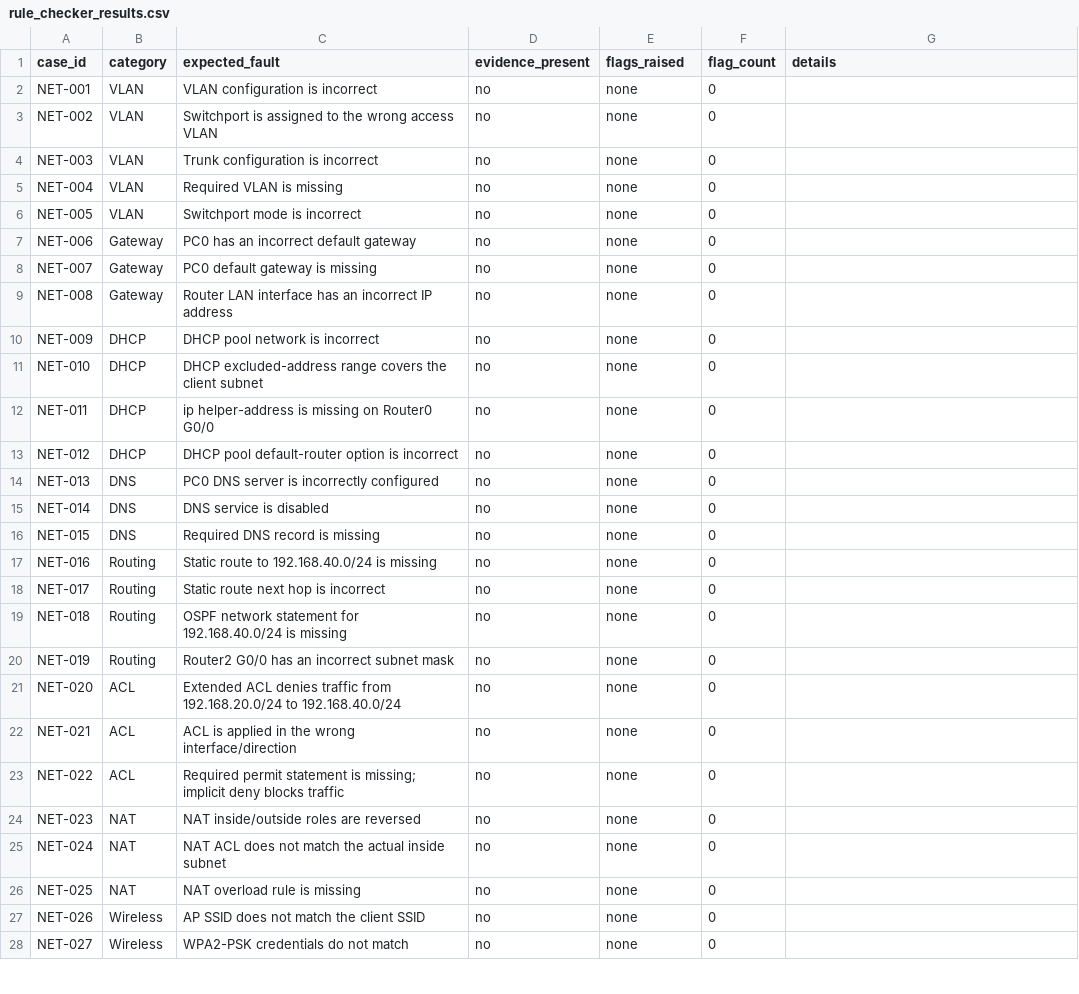
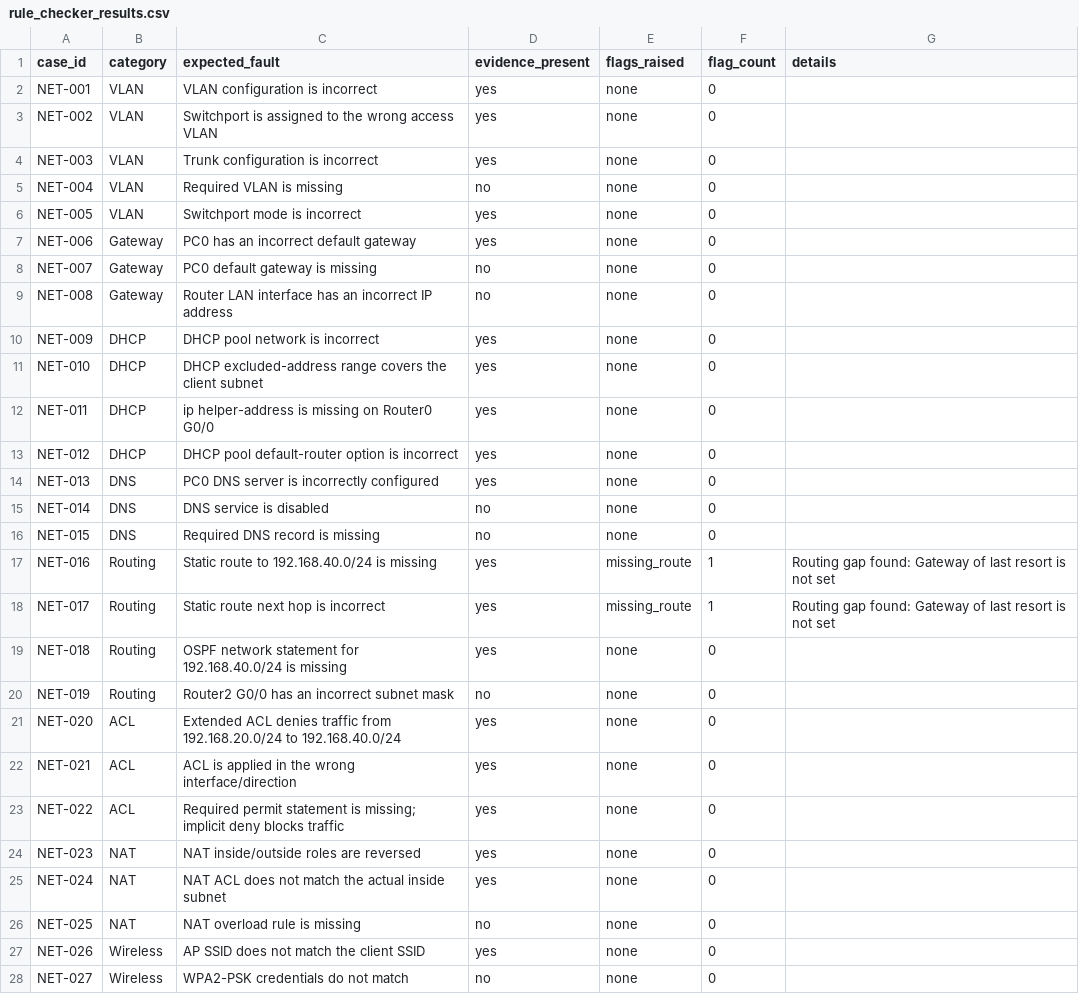
Before and after one commit to Aayan216/NetSage-AI, a CSV file: NETSAGE_AI/data/rule_checker_results.csv, drawn as a sheet; only a part is shown; the diff covers the shown part only.

Commit message:
feat(data): capture real Packet Tracer evidence for 21 of 30 cases
Transcribe actual_show_output verbatim from screenshots in NETSAGE_AI/proof/ for 21 cases (evidence_status=CAPTURED). The other 9 rows keep blank output with descriptive PENDING_ACTUAL_CAPTURE notes stating what is missing. Rule checker rerun: 21/30 evidence present, flags on NET-016/NET-017 (missing_route).

```diff
--- a/NETSAGE_AI/data/rule_checker_results.csv
+++ b/NETSAGE_AI/data/rule_checker_results.csv
@@ -1,28 +1,28 @@
 case_id,category,expected_fault,evidence_present,flags_raised,flag_count,details
-NET-001,VLAN,VLAN configuration is incorrect,no,none,0,
-NET-002,VLAN,Switchport is assigned to the wrong access VLAN,no,none,0,
-NET-003,VLAN,Trunk configuration is incorrect,no,none,0,
+NET-001,VLAN,VLAN configuration is incorrect,yes,none,0,
+NET-002,VLAN,Switchport is assigned to the wrong access VLAN,yes,none,0,
+NET-003,VLAN,Trunk configuration is incorrect,yes,none,0,
 NET-004,VLAN,Required VLAN is missing,no,none,0,
-NET-005,VLAN,Switchport mode is incorrect,no,none,0,
-NET-006,Gateway,PC0 has an incorrect default gateway,no,none,0,
+NET-005,VLAN,Switchport mode is incorrect,yes,none,0,
+NET-006,Gateway,PC0 has an incorrect default gateway,yes,none,0,
 NET-007,Gateway,PC0 default gateway is missing,no,none,0,
 NET-008,Gateway,Router LAN interface has an incorrect IP address,no,none,0,
-NET-009,DHCP,DHCP pool network is incorrect,no,none,0,
-NET-010,DHCP,DHCP excluded-address range covers the client subnet,no,none,0,
-NET-011,DHCP,ip helper-address is missing on Router0 G0/0,no,none,0,
-NET-012,DHCP,DHCP pool default-router option is incorrect,no,none,0,
-NET-013,DNS,PC0 DNS server is incorrectly configured,no,none,0,
+NET-009,DHCP,DHCP pool network is incorrect,yes,none,0,
+NET-010,DHCP,DHCP excluded-address range covers the client subnet,yes,none,0,
+NET-011,DHCP,ip helper-address is missing on Router0 G0/0,yes,none,0,
+NET-012,DHCP,DHCP pool default-router option is incorrect,yes,none,0,
+NET-013,DNS,PC0 DNS server is incorrectly configured,yes,none,0,
 NET-014,DNS,DNS service is disabled,no,none,0,
 NET-015,DNS,Required DNS record is missing,no,none,0,
-NET-016,Routing,Static route to 192.168.40.0/24 is missing,no,none,0,
-NET-017,Routing,Static route next hop is incorrect,no,none,0,
-NET-018,Routing,OSPF network statement for 192.168.40.0/24 is missing,no,none,0,
+NET-016,Routing,Static route to 192.168.40.0/24 is missing,yes,missing_route,1,Routing gap found: Gateway of last resort is not set
+NET-017,Routing,Static route next hop is incorrect,yes,missing_route,1,Routing gap found: Gateway of last resort is not set
+NET-018,Routing,OSPF network statement for 192.168.40.0/24 is missing,yes,none,0,
 NET-019,Routing,Router2 G0/0 has an incorrect subnet mask,no,none,0,
-NET-020,ACL,Extended ACL denies traffic from 192.168.20.0/24 to 192.168.40.0/24,no,none,0,
-NET-021,ACL,ACL is applied in the wrong interface/direction,no,none,0,
-NET-022,ACL,Required permit statement is missing; implicit deny blocks traffic,no,none,0,
-NET-023,NAT,NAT inside/outside roles are reversed,no,none,0,
-NET-024,NAT,NAT ACL does not match the actual inside subnet,no,none,0,
+NET-020,ACL,Extended ACL denies traffic from 192.168.20.0/24 to 192.168.40.0/24,yes,none,0,
+NET-021,ACL,ACL is applied in the wrong interface/direction,yes,none,0,
+NET-022,ACL,Required permit statement is missing; implicit deny blocks traffic,yes,none,0,
+NET-023,NAT,NAT inside/outside roles are reversed,yes,none,0,
+NET-024,NAT,NAT ACL does not match the actual inside subnet,yes,none,0,
 NET-025,NAT,NAT overload rule is missing,no,none,0,
-NET-026,Wireless,AP SSID does not match the client SSID,no,none,0,
+NET-026,Wireless,AP SSID does not match the client SSID,yes,none,0,
 NET-027,Wireless,WPA2-PSK credentials do not match,no,none,0,
```
Also changed, not shown: 2 edited cells elsewhere in this file, 1 other file.
